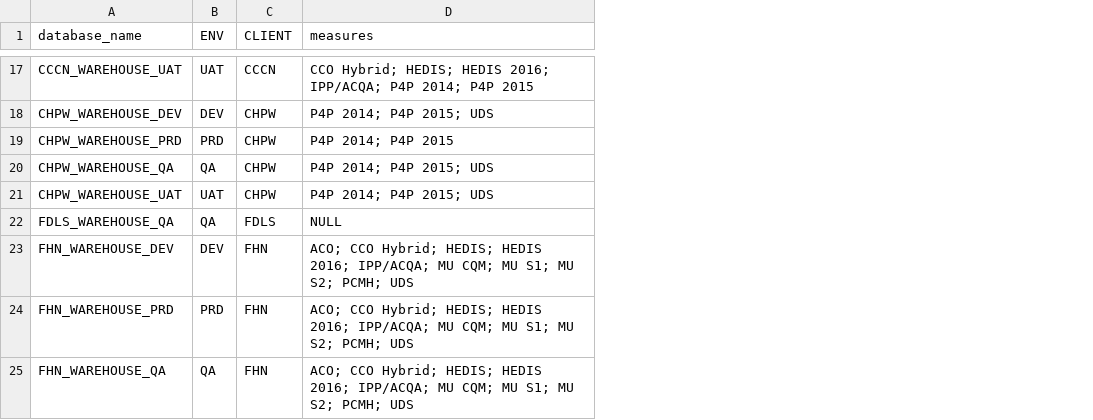
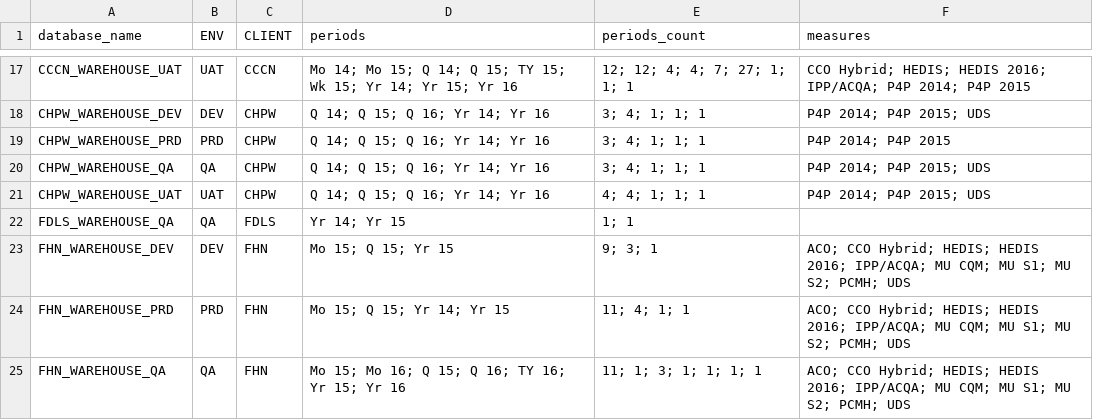
Before and after one commit to smnioffe/web, a CSV file: config_output/measure_period.csv, drawn as a sheet; only a part is shown, gaps mark what is left out; addresses are those after the commit; the diff covers the shown part only; the diff names each change by its address in the sheet, - before the commit and + after, or states it on an @@ line.

Commit message:
adding measure period

```diff
--- a/config_output/measure_period.csv
+++ b/config_output/measure_period.csv
+column D (periods), rows 17-25: Mo 14; Mo 15; Q 14; Q 15; TY 15; Wk 15; Yr 14; Yr 15; Yr 16 | Q 14; Q 15; Q 16; Yr 14; Yr 16 | Q 14; Q 15; Q 16; Yr 14; Yr 16 | Q 14; Q 15; Q 16; Yr 14; Yr 16 | Q 14; Q 15; Q 16; Yr 14; Yr 16 | Yr 14; Yr 15 | Mo 15; Q 15; Yr 15 | Mo 15; Q 15; Yr 14; Yr 15 | Mo 15; Mo 16; Q 15; Q 16; TY 16; Yr 15; Yr 16
+column E (periods_count), rows 17-25: 12; 12; 4; 4; 7; 27; 1; 1; 1 | 3; 4; 1; 1; 1 | 3; 4; 1; 1; 1 | 3; 4; 1; 1; 1 | 4; 4; 1; 1; 1 | 1; 1 | 9; 3; 1 | 11; 4; 1; 1 | 11; 1; 3; 1; 1; 1; 1
-F22 (measures): NULL
+F22 (measures): (empty)
```
Also changed, not shown: 9 edited cells elsewhere in this file, 34 other files.
